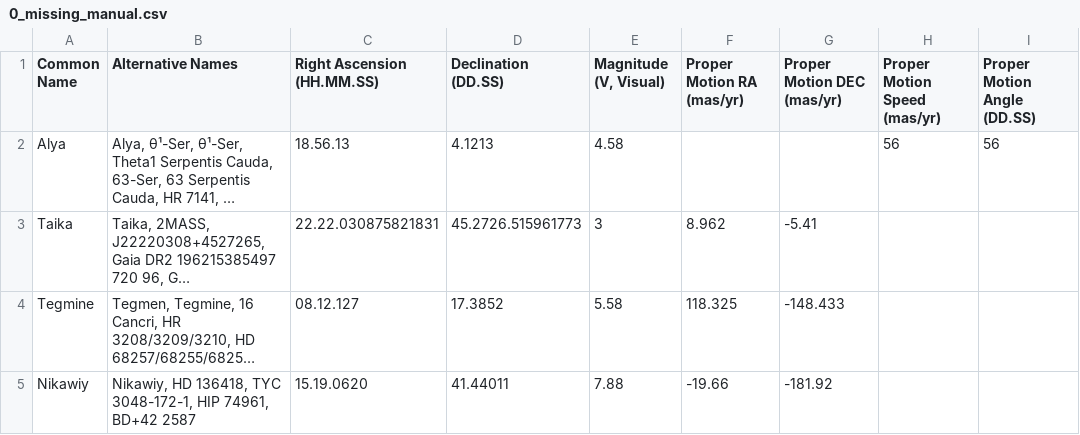
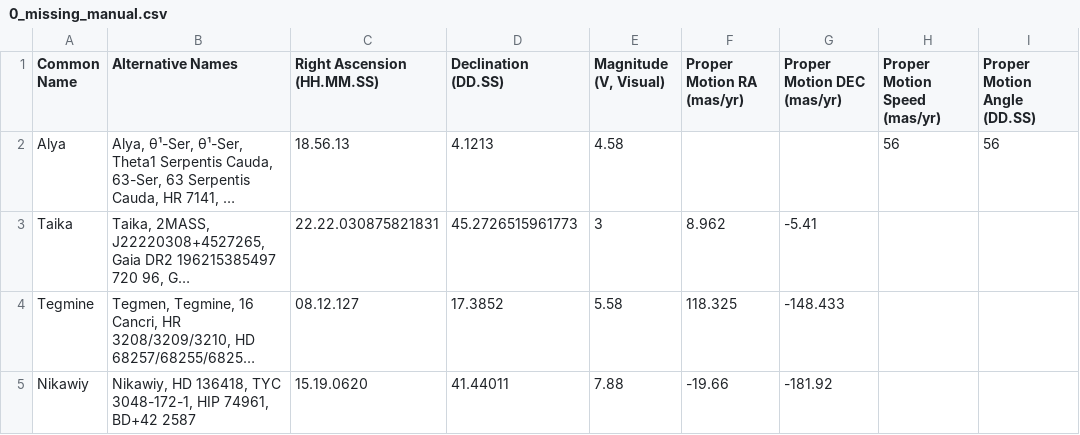
Before and after one commit to cyschneck/Star-Chart-Spherical-Projection, a CSV file: star_chart_spherical_projection/data/0_missing_manual.csv, drawn as a sheet; only a part is shown; long unchanged cells end in …; the diff names each change by its address in the sheet, - before the commit and + after, or states it on an @@ line.

```diff
--- a/star_chart_spherical_projection/data/0_missing_manual.csv
+++ b/star_chart_spherical_projection/data/0_missing_manual.csv
-D3 (Declination (DD.SS)): 45.2726.515961773
+D3 (Declination (DD.SS)): 45.2726515961773
```
Also changed, not shown: star_chart_spherical_projection/data/4_all_stars_data.csv.
